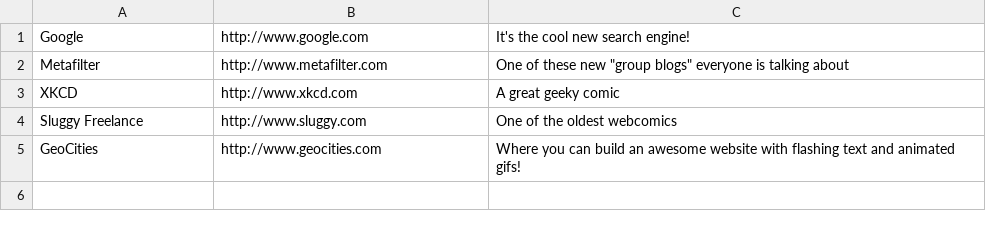
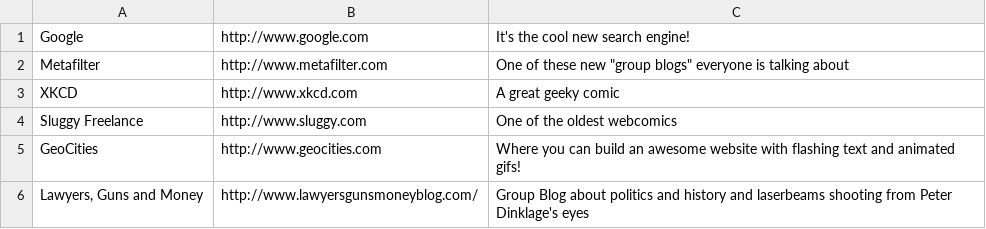
Before and after one commit to firechicago/challenges, a CSV file: news-aggregator/links.csv, drawn as a sheet.

```diff
--- a/news-aggregator/links.csv
+++ b/news-aggregator/links.csv
@@ -5 +5,2 @@ Sluggy Freelance,http://www.sluggy.com,One of the oldest webcomics
 GeoCities,http://www.geocities.com,Where you can build an awesome website with flashing text and animated gifs!
+"Lawyers, Guns and Money",http://www.lawyersgunsmoneyblog.com/,Group Blog about politics and history and laserbeams shooting from Peter Dinklage's eyes
```
Also changed, not shown: 6 other files.
